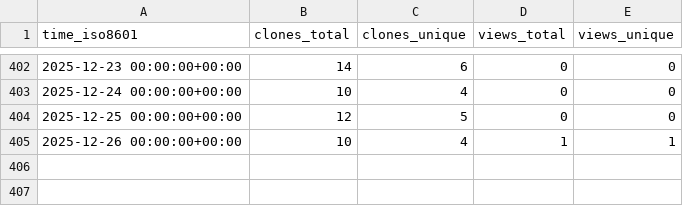
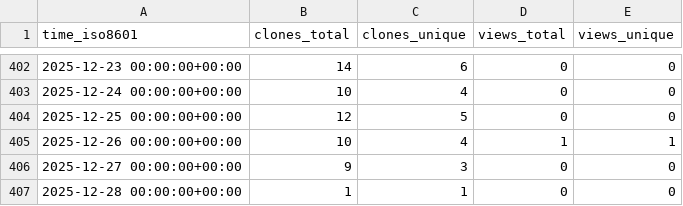
Before and after one commit to CBICA/NiChart_Project, a CSV file: CBICA/NiChart_Project/ghrs-data/views_clones_aggregate.csv, drawn as a sheet; only a part is shown, gaps mark what is left out.

```diff
--- a/CBICA/NiChart_Project/ghrs-data/views_clones_aggregate.csv
+++ b/CBICA/NiChart_Project/ghrs-data/views_clones_aggregate.csv
@@ -405 +405,3 @@ time_iso8601,clones_total,clones_unique,views_total,views_unique
 2025-12-26 00:00:00+00:00,10,4,1,1
+2025-12-27 00:00:00+00:00,9,3,0,0
+2025-12-28 00:00:00+00:00,1,1,0,0
```
Also changed, not shown: 1 other file.
